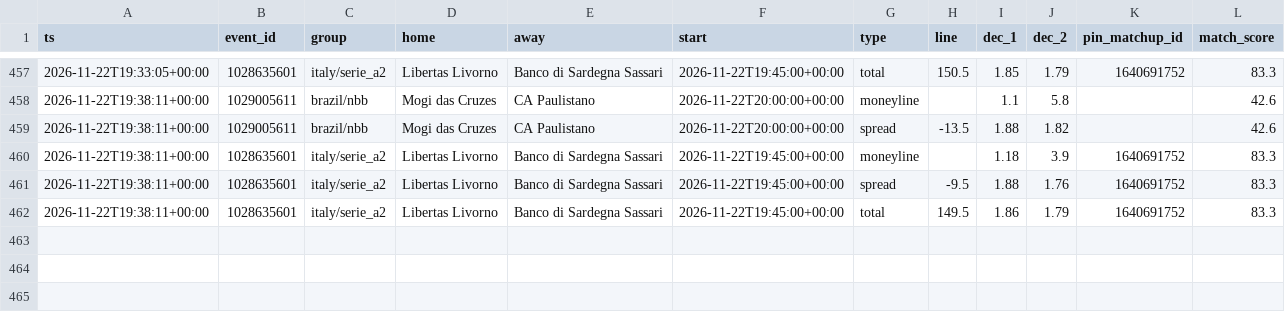
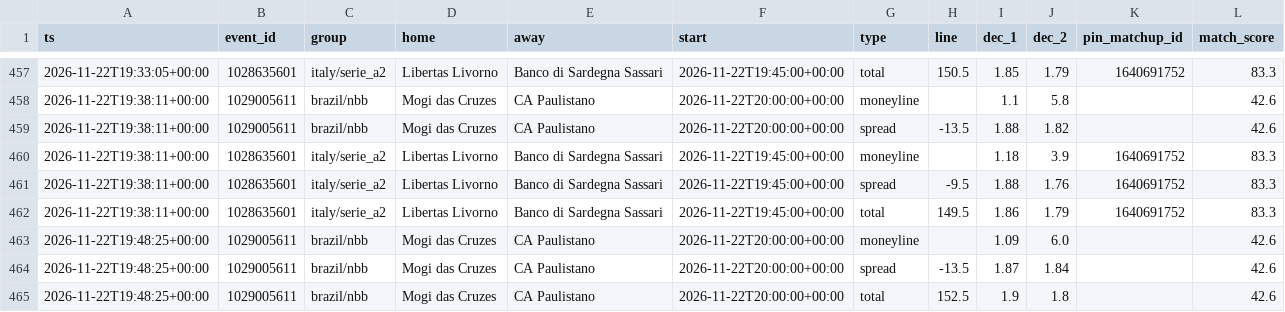
Before and after one commit to dataztrul/hoopsedge-odds, a CSV file: data/kambi/2026-11-22.csv, drawn as a sheet; only a part is shown, gaps mark what is left out; the diff names each change by its address in the sheet, - before the commit and + after, or states it on an @@ line.

```diff
--- a/data/kambi/2026-11-22.csv
+++ b/data/kambi/2026-11-22.csv
+row 463: 2026-11-22T19:48:25+00:00 | 1029005611 | brazil/nbb | Mogi das Cruzes | CA Paulistano | 2026-11-22T20:00:00+00:00 | moneyline |  | 1.09 | 6.0 |  | 42.6
+row 464: 2026-11-22T19:48:25+00:00 | 1029005611 | brazil/nbb | Mogi das Cruzes | CA Paulistano | 2026-11-22T20:00:00+00:00 | spread | -13.5 | 1.87 | 1.84 |  | 42.6
+row 465: 2026-11-22T19:48:25+00:00 | 1029005611 | brazil/nbb | Mogi das Cruzes | CA Paulistano | 2026-11-22T20:00:00+00:00 | total | 152.5 | 1.9 | 1.8 |  | 42.6
```
Also changed, not shown: data/matchups.csv, data/odds/2026-11-22.csv, 2 other files.
